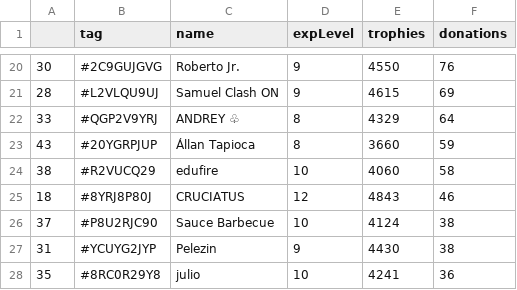
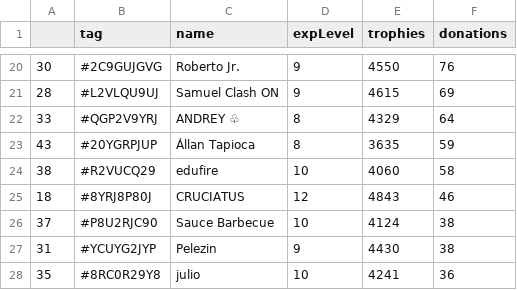
Before and after one commit to Brunopbb/APIClashRoyale, a CSV file: Members.csv, drawn as a sheet; only a part is shown, gaps mark what is left out; the diff covers the shown part only.

```diff
--- a/Members.csv
+++ b/Members.csv
@@ -22,3 +22,3 @@
 33,#QGP2V9YRJ,ANDREY ♧,8,4329,64
-43,#20YGRPJUP,Állan Tapioca,8,3660,59
+43,#20YGRPJUP,Állan Tapioca,8,3635,59
 38,#R2VUCQ29,edufire,10,4060,58
```
Also changed, not shown: 1 added row, 1 removed row, 2 moved rows and 7 edited cells elsewhere in this file.
